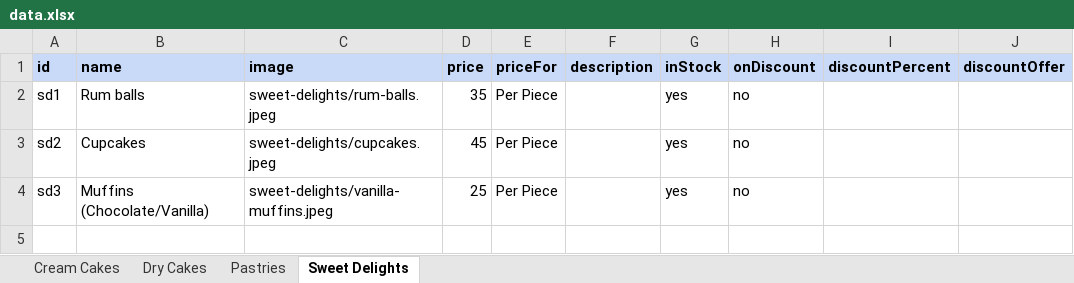
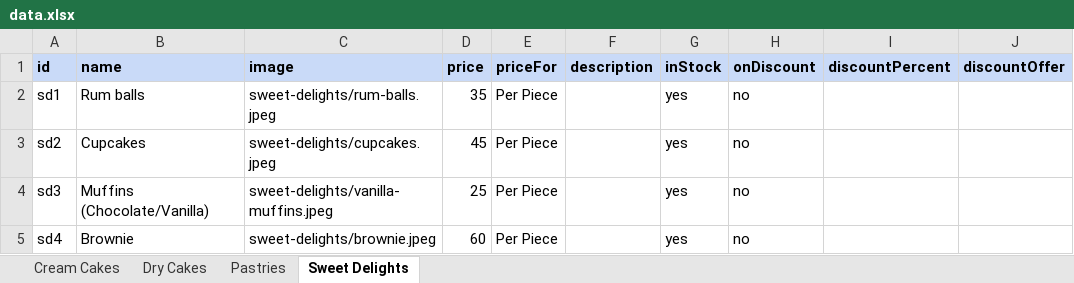
Before and after one commit to cakeoclock/cakeoclock.github.io, an Excel workbook: public/data/data.xlsx, sheet Sweet Delights, drawn as a sheet; values as stored, in another font and other column widths than the file's, no borders; the diff names each change by its address in the sheet, - before the commit and + after, or states it on an @@ line.

Commit message:
brownie add

```diff
--- a/public/data/data.xlsx (sheet Sweet Delights)
+++ b/public/data/data.xlsx (sheet Sweet Delights)
+row 5: sd4 | Brownie | sweet-delights/brownie.jpeg | 60 | Per Piece |  | yes | no
```
